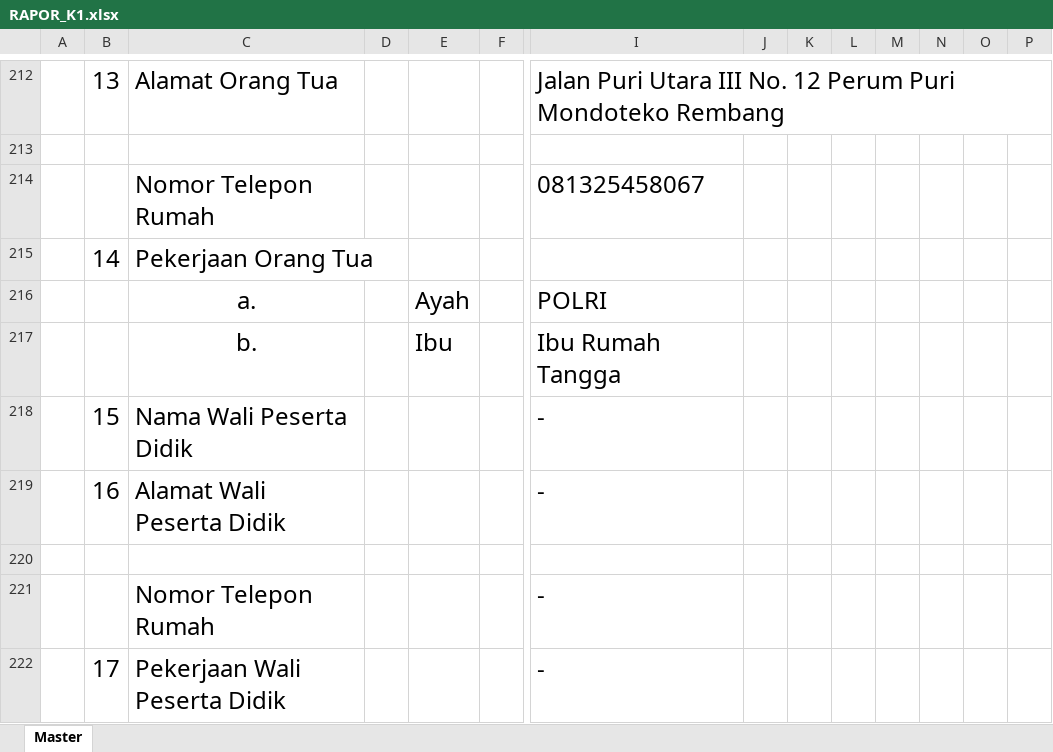
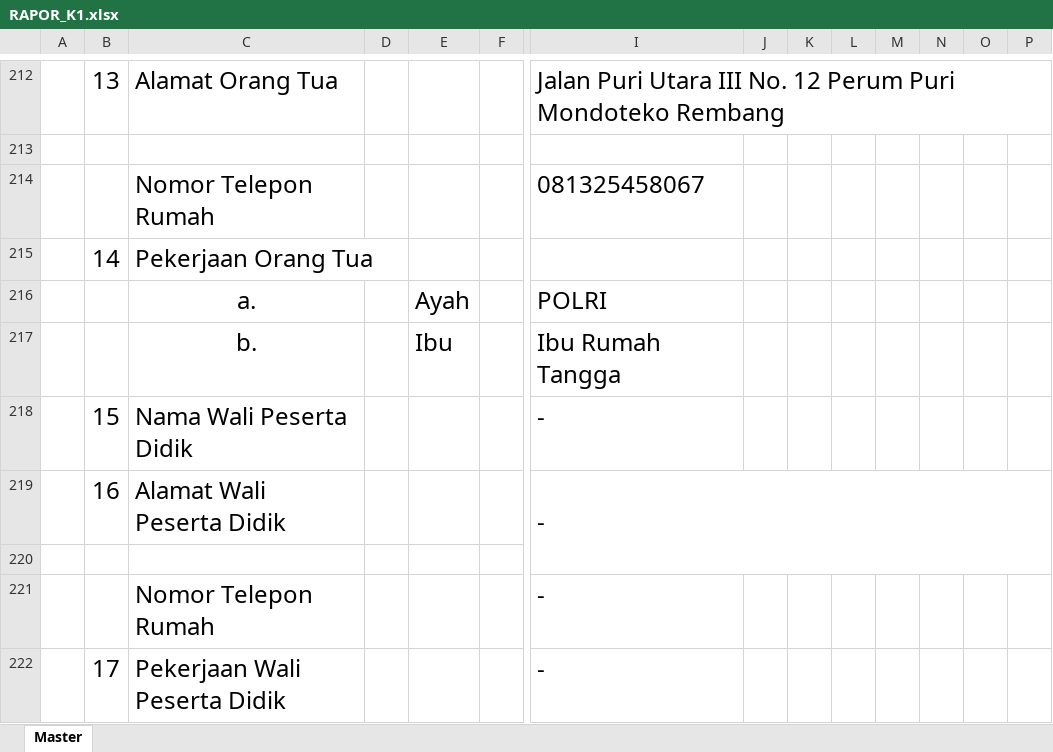
Before and after one commit to cakraamin/sma, an Excel workbook: template/RAPOR_K1.xlsx, sheet Master, drawn as a sheet; only a part is shown, gaps mark what is left out; values as stored, in another font and other column widths than the file's, no borders; charts and pictures not drawn; the diff names each change by its address in the sheet, - before the commit and + after, or states it on an @@ line.

Commit message:
perbaikan template laporan

```diff
--- a/template/RAPOR_K1.xlsx (sheet Master)
+++ b/template/RAPOR_K1.xlsx (sheet Master)
+I219:P220 merged
```
Also changed, not shown: 2 other files.
